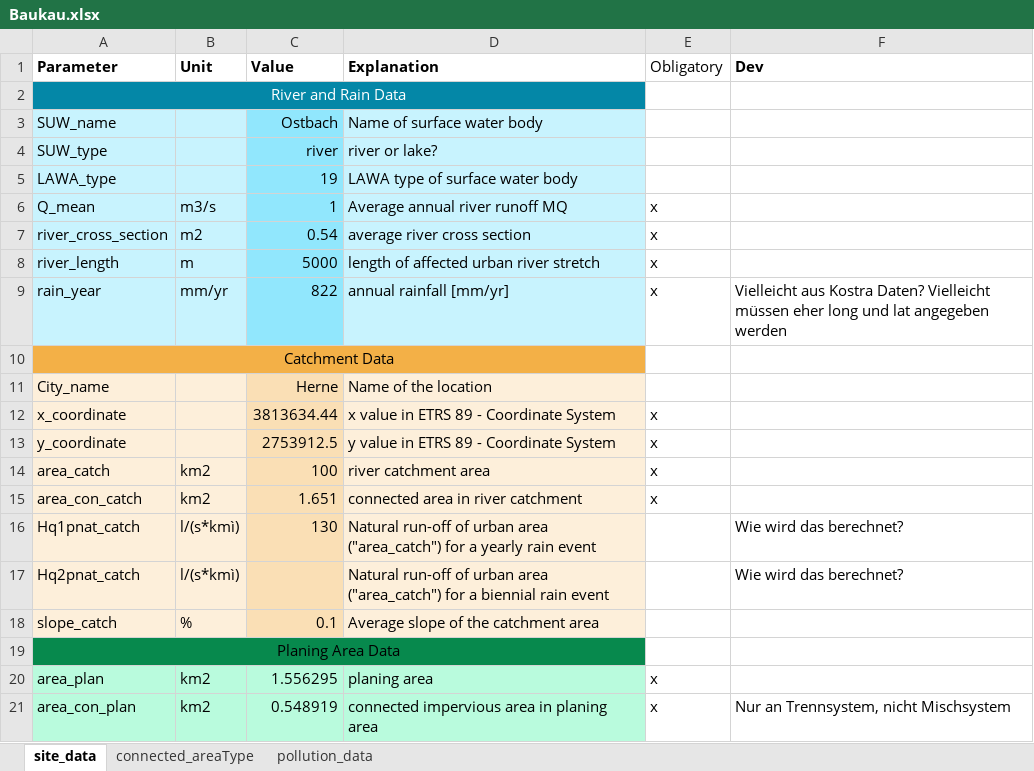
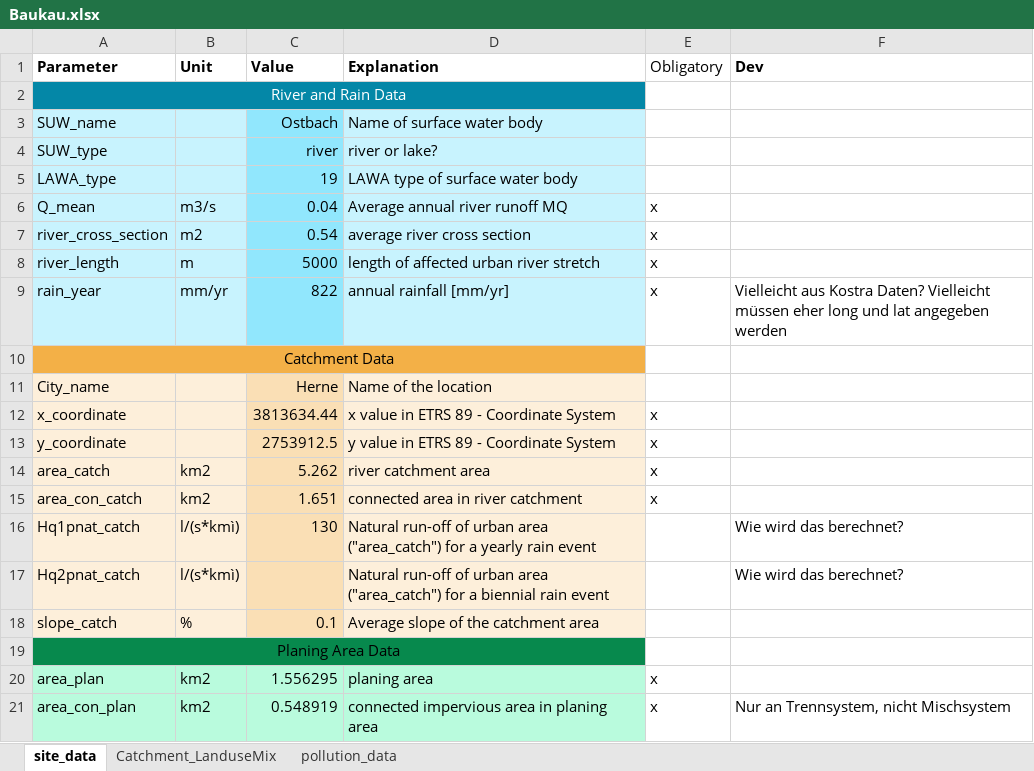
Before and after one commit to KWB-R/r2q, an Excel workbook: inst/extdata/Data_entry/Baukau.xlsx, sheet site_data, drawn as a sheet; values as stored, in another font and other column widths than the file's, no borders; the diff names each change by its address in the sheet, - before the commit and + after, or states it on an @@ line.

Commit message:
Modify manual data input script and all functions related to manual data input

```diff
--- a/inst/extdata/Data_entry/Baukau.xlsx (sheet site_data)
+++ b/inst/extdata/Data_entry/Baukau.xlsx (sheet site_data)
-sheet tab: connected_areaType
+sheet tab: Catchment_LanduseMix
-C6 (Value): 1
+C6 (Value): 0.04
-C14 (Value): 100
+C14 (Value): 5.262
```
Also changed, not shown: sheet Catchment_LanduseMix, 16 other files.
